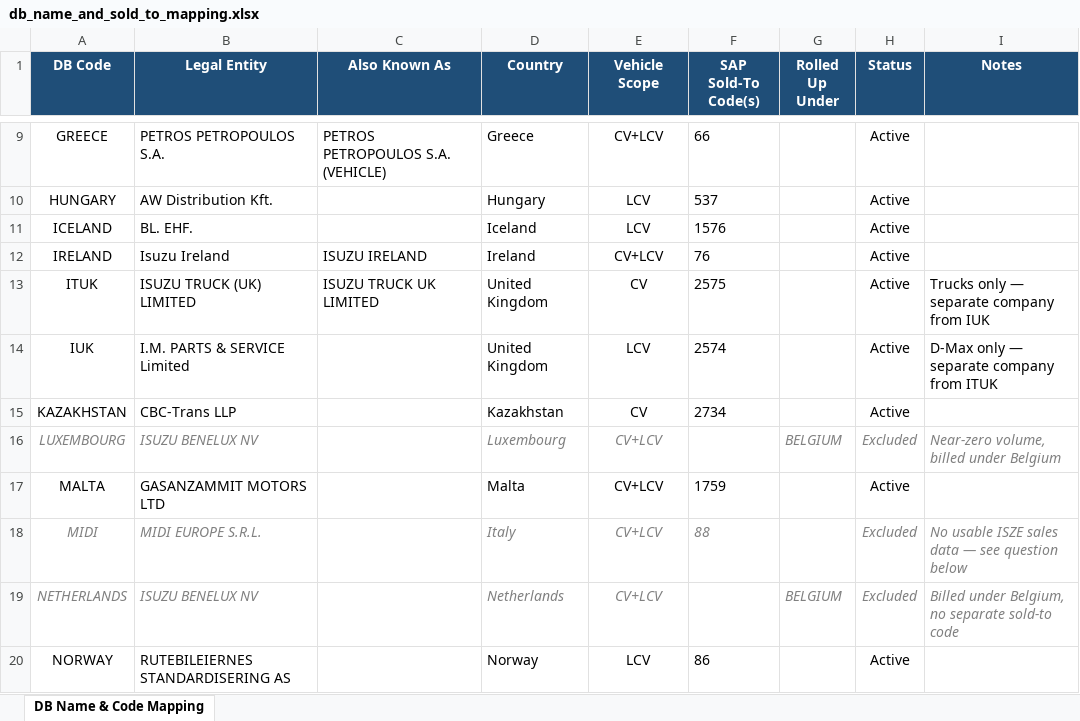
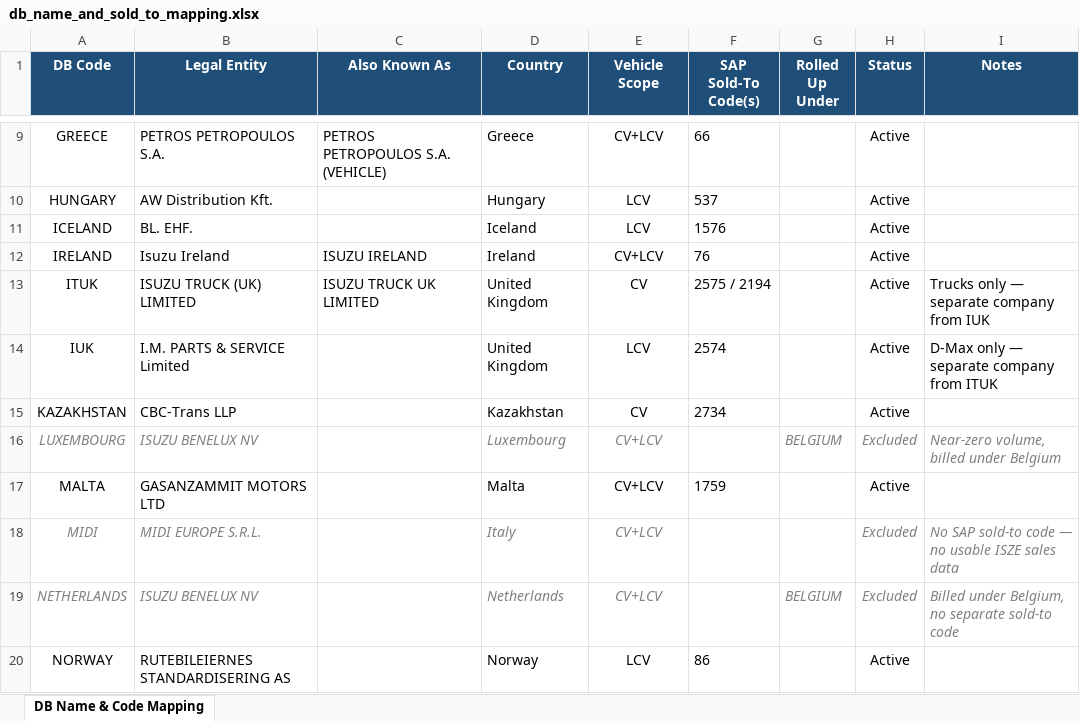
Before and after one commit to jeromio1987/ISZE, an Excel workbook: 03_analytics/Isuzu/prism/data/db_name_and_sold_to_mapping.xlsx, sheet DB Name & Code Mapping, drawn as a sheet; only a part is shown, gaps mark what is left out; values as stored, in another font and other column widths than the file's, no borders; the diff names each change by its address in the sheet, - before the commit and + after, or states it on an @@ line.

```diff
--- a/03_analytics/Isuzu/prism/data/db_name_and_sold_to_mapping.xlsx (sheet DB Name & Code Mapping)
+++ b/03_analytics/Isuzu/prism/data/db_name_and_sold_to_mapping.xlsx (sheet DB Name & Code Mapping)
-F13 (SAP Sold-To Code(s)): 2575
+F13 (SAP Sold-To Code(s)): 2575 / 2194
-F18 (SAP Sold-To Code(s)): 88
+F18 (SAP Sold-To Code(s)): (empty)
-I18 (Notes): No usable ISZE sales data — see question below
+I18 (Notes): No SAP sold-to code — no usable ISZE sales data
```
Also changed, not shown: 1 other file.
